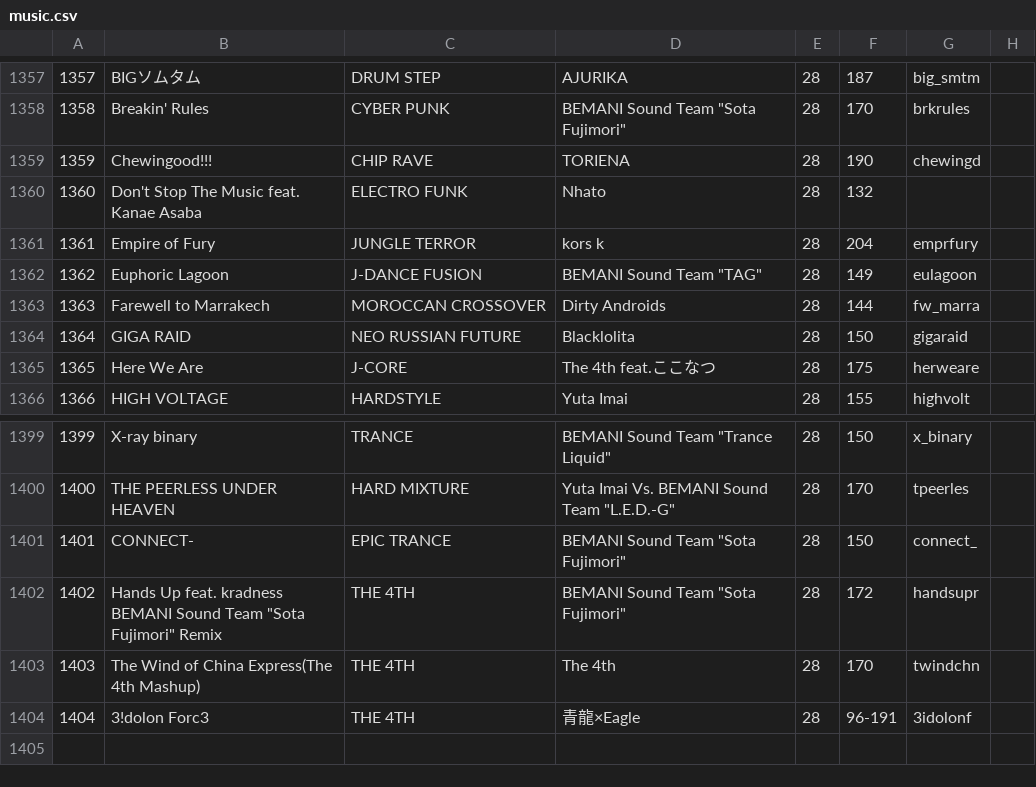
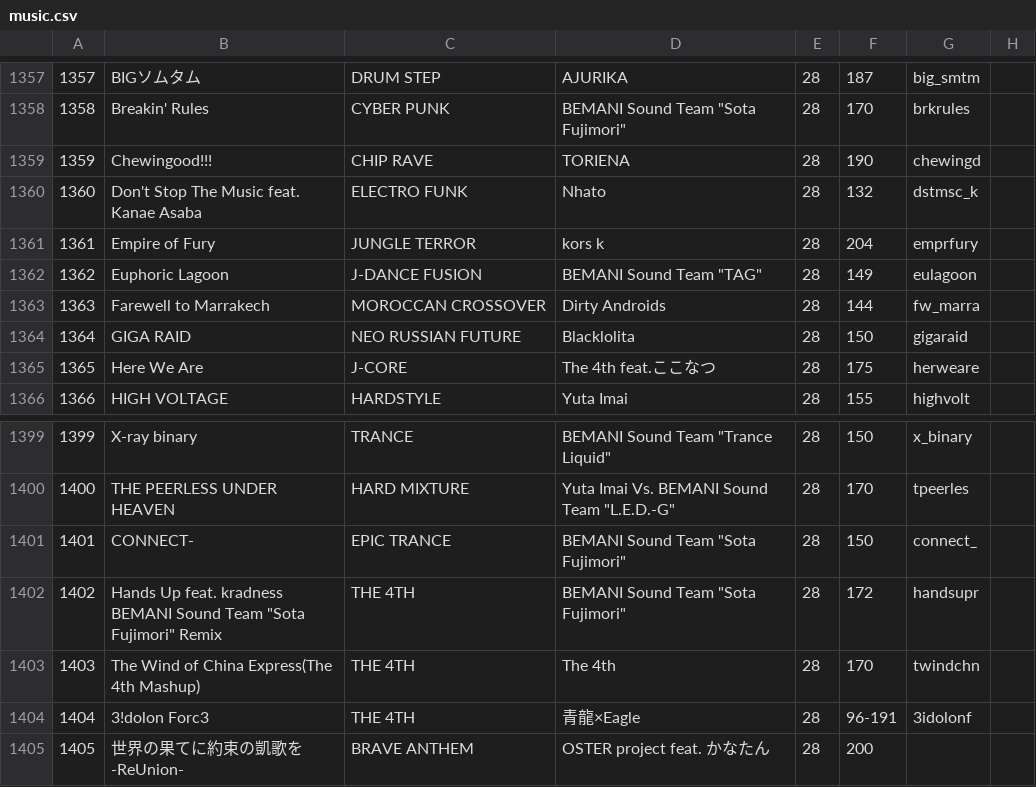
Before and after one commit to syota0304/IIDX_Viewer, a CSV file: 28/music.csv, drawn as a sheet; only a part is shown, gaps mark what is left out.

```diff
--- a/28/music.csv
+++ b/28/music.csv
@@ -1359,3 +1359,3 @@
 1359,Chewingood!!!,CHIP RAVE,TORIENA,28,190,chewingd,
-1360,Don't Stop The Music feat. Kanae Asaba,ELECTRO FUNK,Nhato,28,132,,
+1360,Don't Stop The Music feat. Kanae Asaba,ELECTRO FUNK,Nhato,28,132,dstmsc_k,
 1361,Empire of Fury,JUNGLE TERROR,kors k,28,204,emprfury,
@@ -1404 +1404,2 @@
 1404,3!dolon Forc3,THE 4TH,青龍×Eagle,28,96-191,3idolonf,
+1405,世界の果てに約束の凱歌を -ReUnion-,BRAVE ANTHEM,OSTER project feat. かなたん,28,200,,
```
Also changed, not shown: 28/dp.csv, 28/sp.csv, 1 other file.
